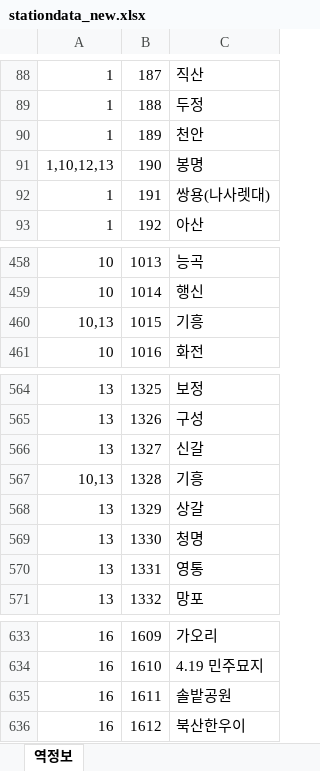
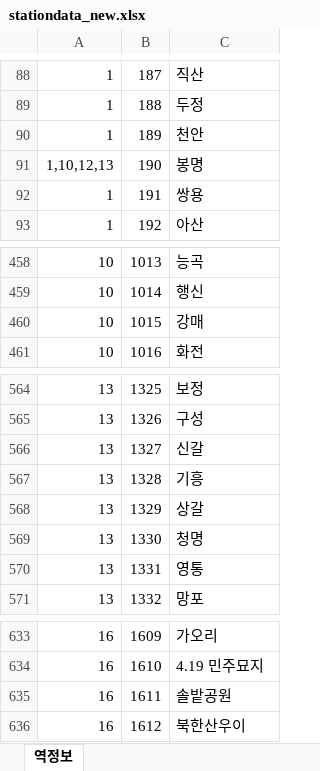
Before and after one commit to KAU-OOP-14/SubwayAlarm-android-app, an Excel workbook: app/src/main/assets/stationdata_new.xlsx, sheet 역정보, drawn as a sheet; only a part is shown, gaps mark what is left out; values as stored, in another font and other column widths than the file's, no borders; the diff names each change by its address in the sheet, - before the commit and + after, or states it on an @@ line.

Commit message:
stationdata 엑셀 파일 수정

```diff
--- a/app/src/main/assets/stationdata_new.xlsx (sheet 역정보)
+++ b/app/src/main/assets/stationdata_new.xlsx (sheet 역정보)
-C92: 쌍용(나사렛대)
+C92: 쌍용
-A460: 10,13
+A460: 10
-C460: 기흥
+C460: 강매
-A567: 10,13
+A567: 13
-C636: 북산한우이
+C636: 북한산우이
```
